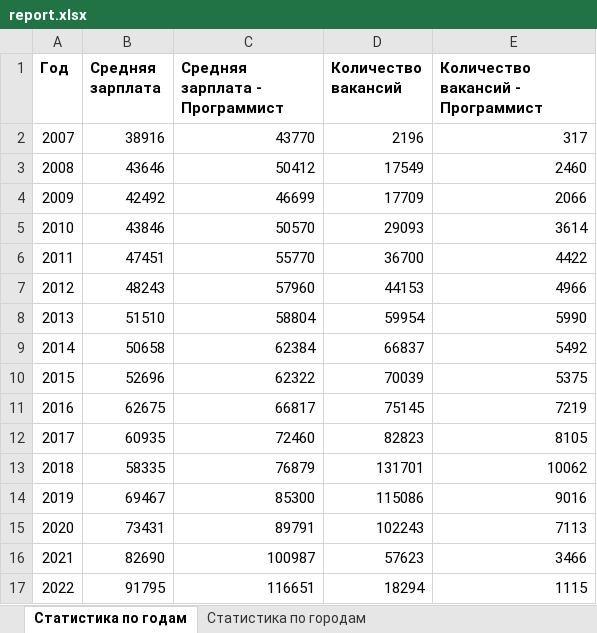
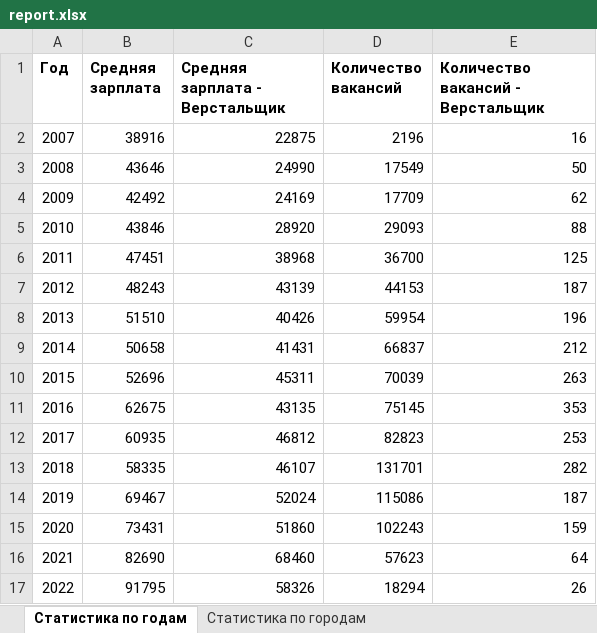
Before and after one commit to SwayMinin/Minin, an Excel workbook: report.xlsx, sheet Статистика по годам, drawn as a sheet; values as stored, in another font and other column widths than the file's, no borders; the diff names each change by its address in the sheet, - before the commit and + after, or states it on an @@ line.

```diff
--- a/report.xlsx (sheet Статистика по годам)
+++ b/report.xlsx (sheet Статистика по годам)
-C1: Средняя зарплата - Программист
+C1: Средняя зарплата - Верстальщик
-E1: Количество вакансий - Программист
+E1: Количество вакансий - Верстальщик
-C2 (Средняя зарплата - Верстальщик): 43770
+C2 (Средняя зарплата - Верстальщик): 22875
-E2: 317
+E2: 16
-C3 (Средняя зарплата - Верстальщик): 50412
+C3 (Средняя зарплата - Верстальщик): 24990
-E3: 2460
+E3: 50
-C4 (Средняя зарплата - Верстальщик): 46699
+C4 (Средняя зарплата - Верстальщик): 24169
-E4: 2066
+E4: 62
-C5 (Средняя зарплата - Верстальщик): 50570
+C5 (Средняя зарплата - Верстальщик): 28920
-E5: 3614
+E5: 88
-C6 (Средняя зарплата - Верстальщик): 55770
+C6 (Средняя зарплата - Верстальщик): 38968
-E6: 4422
+E6: 125
-C7 (Средняя зарплата - Верстальщик): 57960
+C7 (Средняя зарплата - Верстальщик): 43139
-E7: 4966
+E7: 187
-C8 (Средняя зарплата - Верстальщик): 58804
+C8 (Средняя зарплата - Верстальщик): 40426
-E8: 5990
+E8: 196
-C9 (Средняя зарплата - Верстальщик): 62384
+C9 (Средняя зарплата - Верстальщик): 41431
-E9: 5492
+E9: 212
-C10 (Средняя зарплата - Верстальщик): 62322
+C10 (Средняя зарплата - Верстальщик): 45311
-E10: 5375
+E10: 263
-C11 (Средняя зарплата - Верстальщик): 66817
+C11 (Средняя зарплата - Верстальщик): 43135
-E11: 7219
+E11: 353
-C12 (Средняя зарплата - Верстальщик): 72460
+C12 (Средняя зарплата - Верстальщик): 46812
-E12: 8105
+E12: 253
-C13 (Средняя зарплата - Верстальщик): 76879
+C13 (Средняя зарплата - Верстальщик): 46107
-E13: 10062
+E13: 282
-C14 (Средняя зарплата - Верстальщик): 85300
+C14 (Средняя зарплата - Верстальщик): 52024
-E14: 9016
+E14: 187
-C15 (Средняя зарплата - Верстальщик): 89791
+C15 (Средняя зарплата - Верстальщик): 51860
-E15: 7113
+E15: 159
-C16 (Средняя зарплата - Верстальщик): 100987
+C16 (Средняя зарплата - Верстальщик): 68460
-E16: 3466
+E16: 64
-C17 (Средняя зарплата - Верстальщик): 116651
+C17 (Средняя зарплата - Верстальщик): 58326
-E17: 1115
+E17: 26
```
Also changed, not shown: 7 other files.
